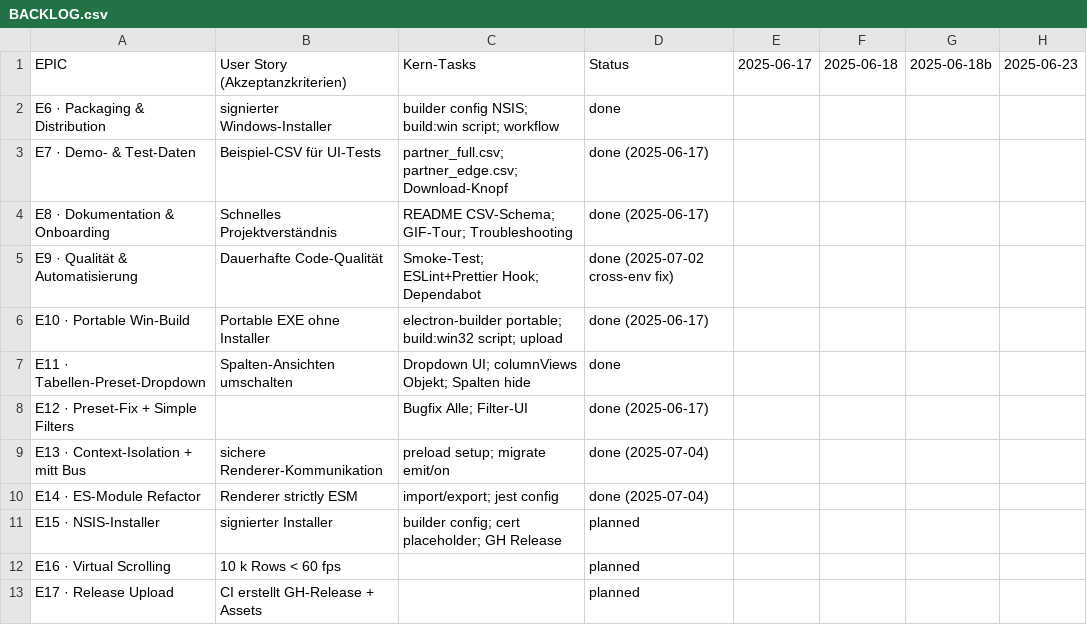
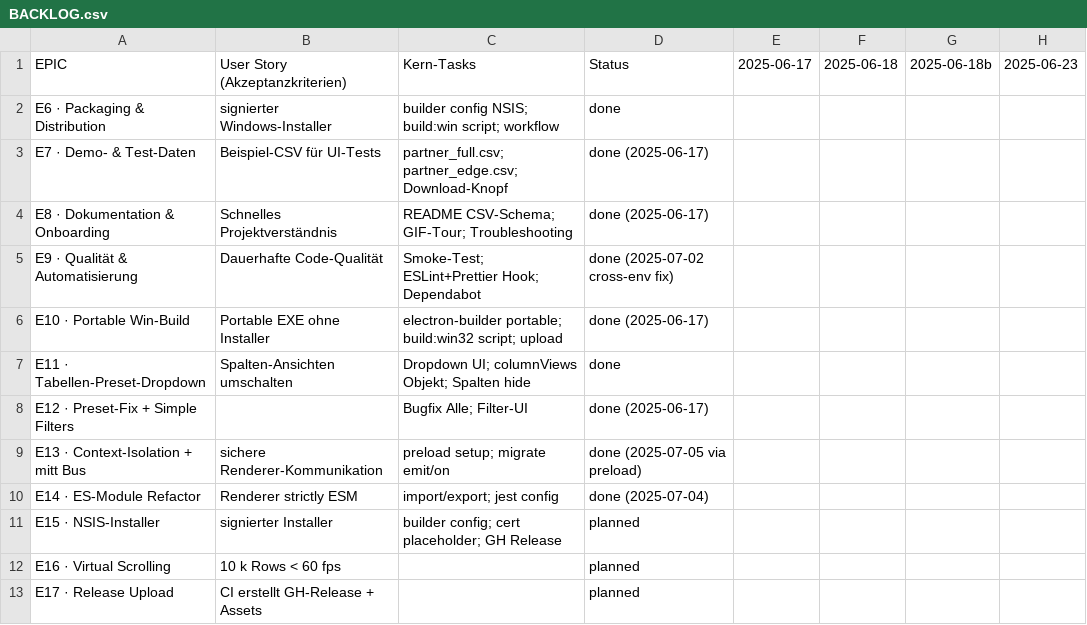
Before and after one commit to jorgemuc/partner-dashboard-clean, a CSV file: BACKLOG.csv, drawn as a sheet; only a part is shown; the diff names each change by its address in the sheet, - before the commit and + after, or states it on an @@ line.

Commit message:
fix(core): expose mitt via preload, forbid future bare imports

```diff
--- a/BACKLOG.csv
+++ b/BACKLOG.csv
-D9: done (2025-07-04)
+D9: done (2025-07-05 via preload)
```
Also changed, not shown: 4 other files.
